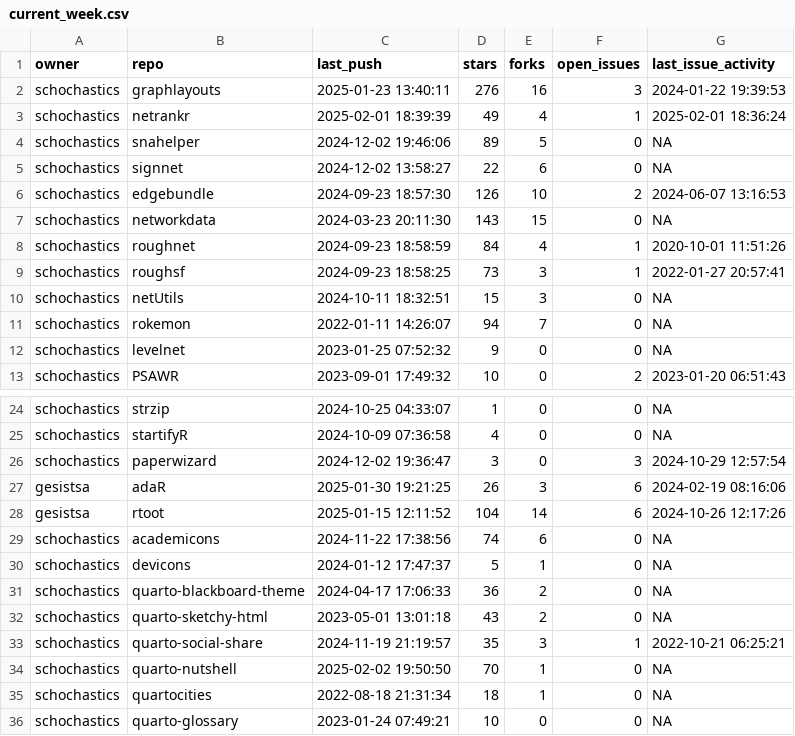
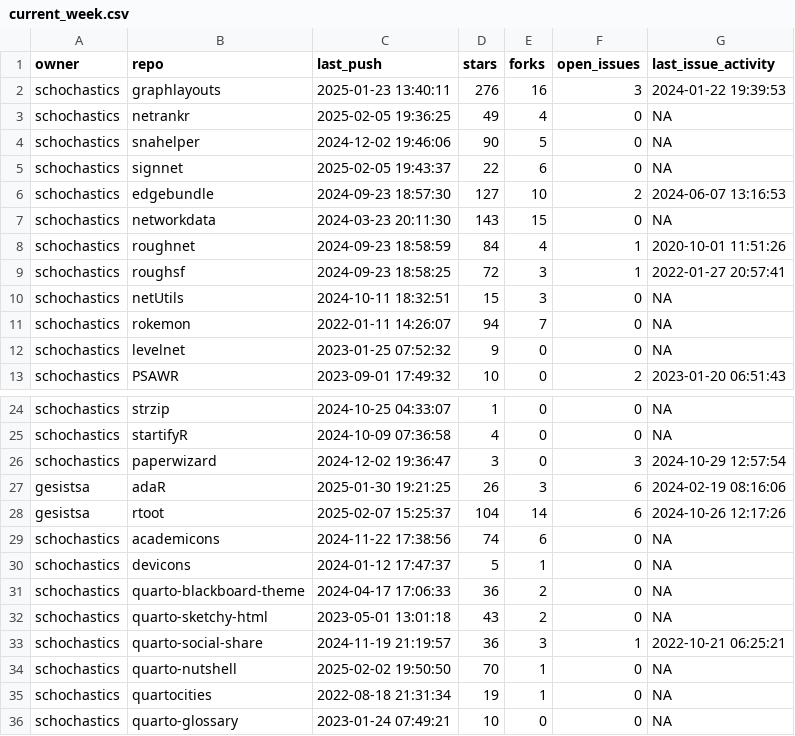
Before and after one commit to schochastics/gh-dashboard, a CSV file: current_week.csv, drawn as a sheet; only a part is shown, gaps mark what is left out.

```diff
--- a/current_week.csv
+++ b/current_week.csv
@@ -2,9 +2,9 @@
 "schochastics","graphlayouts",2025-01-23 13:40:11,276,16,3,2024-01-22 19:39:53
-"schochastics","netrankr",2025-02-01 18:39:39,49,4,1,2025-02-01 18:36:24
-"schochastics","snahelper",2024-12-02 19:46:06,89,5,0,NA
-"schochastics","signnet",2024-12-02 13:58:27,22,6,0,NA
-"schochastics","edgebundle",2024-09-23 18:57:30,126,10,2,2024-06-07 13:16:53
+"schochastics","netrankr",2025-02-05 19:36:25,49,4,0,NA
+"schochastics","snahelper",2024-12-02 19:46:06,90,5,0,NA
+"schochastics","signnet",2025-02-05 19:43:37,22,6,0,NA
+"schochastics","edgebundle",2024-09-23 18:57:30,127,10,2,2024-06-07 13:16:53
 "schochastics","networkdata",2024-03-23 20:11:30,143,15,0,NA
 "schochastics","roughnet",2024-09-23 18:58:59,84,4,1,2020-10-01 11:51:26
-"schochastics","roughsf",2024-09-23 18:58:25,73,3,1,2022-01-27 20:57:41
+"schochastics","roughsf",2024-09-23 18:58:25,72,3,1,2022-01-27 20:57:41
 "schochastics","netUtils",2024-10-11 18:32:51,15,3,0,NA
@@ -27,3 +27,3 @@
 "gesistsa","adaR",2025-01-30 19:21:25,26,3,6,2024-02-19 08:16:06
-"gesistsa","rtoot",2025-01-15 12:11:52,104,14,6,2024-10-26 12:17:26
+"gesistsa","rtoot",2025-02-07 15:25:37,104,14,6,2024-10-26 12:17:26
 "schochastics","academicons",2024-11-22 17:38:56,74,6,0,NA
@@ -32,5 +32,5 @@
 "schochastics","quarto-sketchy-html",2023-05-01 13:01:18,43,2,0,NA
-"schochastics","quarto-social-share",2024-11-19 21:19:57,35,3,1,2022-10-21 06:25:21
+"schochastics","quarto-social-share",2024-11-19 21:19:57,36,3,1,2022-10-21 06:25:21
 "schochastics","quarto-nutshell",2025-02-02 19:50:50,70,1,0,NA
-"schochastics","quartocities",2022-08-18 21:31:34,18,1,0,NA
+"schochastics","quartocities",2022-08-18 21:31:34,19,1,0,NA
 "schochastics","quarto-glossary",2023-01-24 07:49:21,10,0,0,NA
```
Also changed, not shown: cran_status.csv, last_week.csv.
